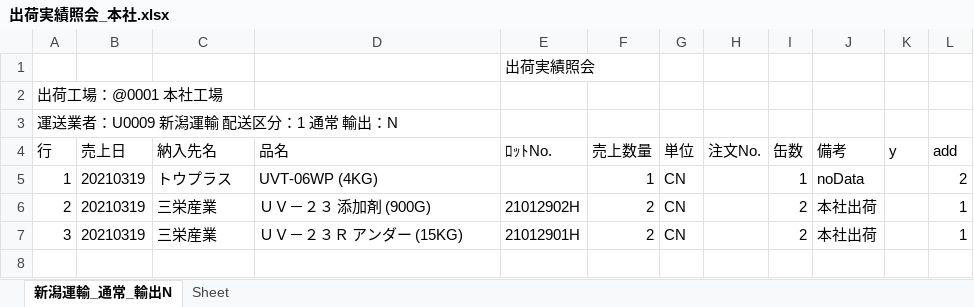
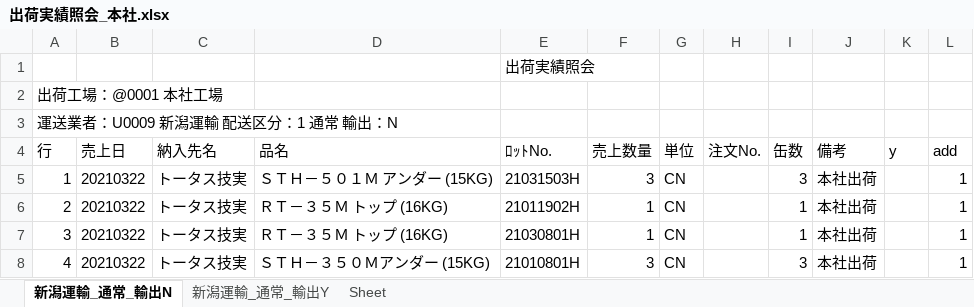
Before and after one commit to ogashira/syukka, an Excel workbook: Program/出荷実績照会_本社.xlsx, sheet 新潟運輸_通常_輸出N, drawn as a sheet; values as stored, in another font and other column widths than the file's, no borders; charts and pictures not drawn; the diff names each change by its address in the sheet, - before the commit and + after, or states it on an @@ line.

```diff
--- a/Program/出荷実績照会_本社.xlsx (sheet 新潟運輸_通常_輸出N)
+++ b/Program/出荷実績照会_本社.xlsx (sheet 新潟運輸_通常_輸出N)
+sheet tab: 新潟運輸_通常_輸出Y
-B5:B7 (売上日): 20210319
+B5:B7 (売上日): 20210322
-C5 (納入先名): トウプラス
+C5 (納入先名): トータス技実
-D5 (品名): UVT-06WP (4KG)
+D5 (品名): ＳＴＨ－５０１Ｍ アンダー (15KG)
-E5 (ﾛｯﾄNo.): (empty)
+E5 (ﾛｯﾄNo.): 21031503H
-F5 (売上数量): 1
+F5 (売上数量): 3
-I5 (缶数): 1
+I5 (缶数): 3
-J5 (備考): noData
+J5 (備考): 本社出荷
-L5 (add): 2
+L5 (add): 1
-C6:C7 (納入先名): 三栄産業
+C6:C7 (納入先名): トータス技実
-D6 (品名): ＵＶ－２３ 添加剤 (900G)
+D6 (品名): ＲＴ－３５Ｍ トップ (16KG)
-E6 (ﾛｯﾄNo.): 21012902H
+E6 (ﾛｯﾄNo.): 21011902H
-F6:F7 (売上数量): 2
+F6:F7 (売上数量): 1
-I6:I7 (缶数): 2
+I6:I7 (缶数): 1
-D7 (品名): ＵＶ－２３Ｒ アンダー (15KG)
+D7 (品名): ＲＴ－３５Ｍ トップ (16KG)
-E7 (ﾛｯﾄNo.): 21012901H
+E7 (ﾛｯﾄNo.): 21030801H
+row 8: 4 | 20210322 | トータス技実 | ＳＴＨ－３５０Ｍアンダー (15KG) | 21010801H | 3 | CN |  | 3 | 本社出荷 |  | 1
```
Also changed, not shown: charts or pictures, Program/出荷実績照会_土気.xlsx, 18 other files.
